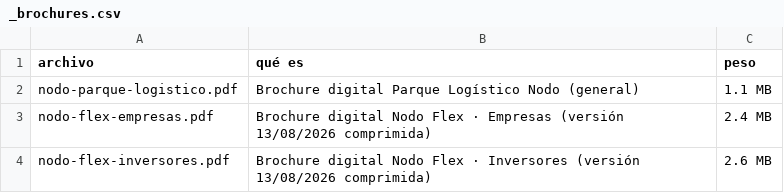
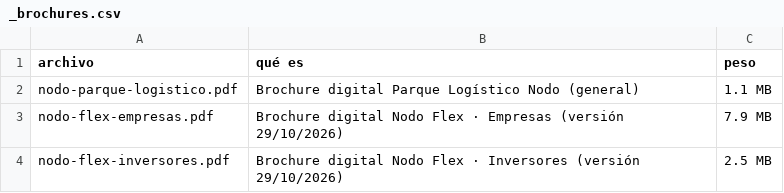
Before and after one commit to ConradoRemyZLT/REPO-WEB-NODO, a CSV file: Home/html/brochures/_brochures.csv, drawn as a sheet.

```diff
--- a/Home/html/brochures/_brochures.csv
+++ b/Home/html/brochures/_brochures.csv
@@ -2,3 +2,3 @@ archivo,qué es,peso
 nodo-parque-logistico.pdf,Brochure digital Parque Logístico Nodo (general),1.1 MB
-nodo-flex-empresas.pdf,Brochure digital Nodo Flex · Empresas (versión 13/08/2026 comprimida),2.4 MB
-nodo-flex-inversores.pdf,Brochure digital Nodo Flex · Inversores (versión 13/08/2026 comprimida),2.6 MB
+nodo-flex-empresas.pdf,Brochure digital Nodo Flex · Empresas (versión 29/10/2026),7.9 MB
+nodo-flex-inversores.pdf,Brochure digital Nodo Flex · Inversores (versión 29/10/2026),2.5 MB
```
Also changed, not shown: Home/_inventario.csv, 2 other files.
